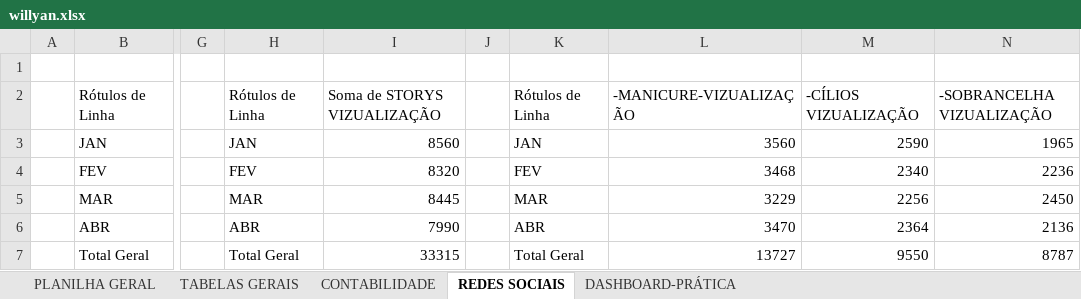
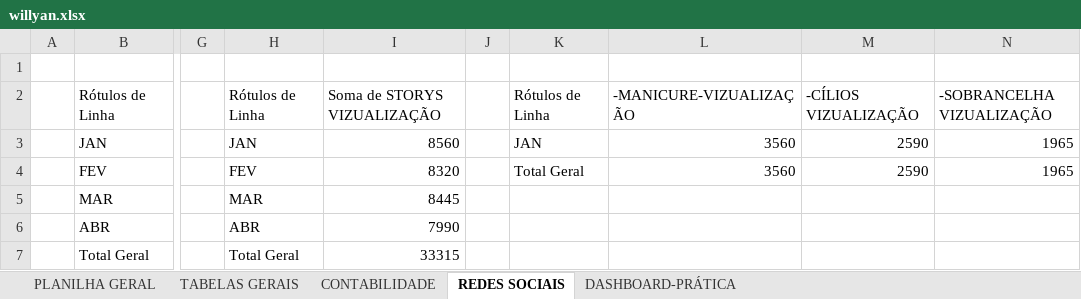
Before and after one commit to JohnStardust/Dashboard, an Excel workbook: willyan.xlsx, sheet REDES SOCIAIS, drawn as a sheet; only a part is shown, gaps mark what is left out; values as stored, in another font and other column widths than the file's, no borders; charts and pictures not drawn; the diff names each change by its address in the sheet, - before the commit and + after, or states it on an @@ line.

```diff
--- a/willyan.xlsx (sheet REDES SOCIAIS)
+++ b/willyan.xlsx (sheet REDES SOCIAIS)
-K4: FEV
+K4: Total Geral
-L4: 3468
+L4: 3560
-M4: 2340
+M4: 2590
-N4: 2236
+N4: 1965
-K5: MAR
+K5: (empty)
-L5: 3229
+L5: (empty)
-M5: 2256
+M5: (empty)
-N5: 2450
+N5: (empty)
-K6: ABR
+K6: (empty)
-L6: 3470
+L6: (empty)
-M6: 2364
+M6: (empty)
-N6: 2136
+N6: (empty)
-K7: Total Geral
+K7: (empty)
-L7: 13727
+L7: (empty)
-M7: 9550
+M7: (empty)
-N7: 8787
+N7: (empty)
```
Also changed, not shown: sheet PLANILHA GERAL, sheet TABELAS GERAIS, sheet CONTABILIDADE, charts or pictures.
